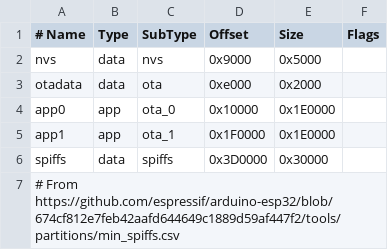
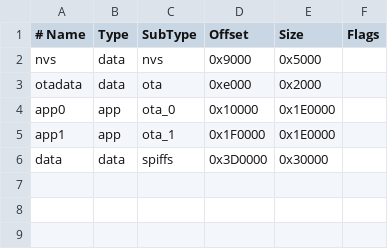
Before and after one commit to kivancsikert/ugly-duckling, a CSV file: partitions.csv, drawn as a sheet.

```diff
--- a/partitions.csv
+++ b/partitions.csv
@@ -5,3 +5,2 @@ app0,     app,  ota_0,   0x10000, 0x1E0000,
 app1,     app,  ota_1,   0x1F0000,0x1E0000,
-spiffs,   data, spiffs,  0x3D0000,0x30000,
-# From https://github.com/espressif/arduino-esp32/blob/674cf812e7feb42aafd644649c1889d59af447f2/tools/partitions/min_spiffs.csv
+data,     data, spiffs,  0x3D0000,0x30000,
```
Also changed, not shown: 1 other file.
